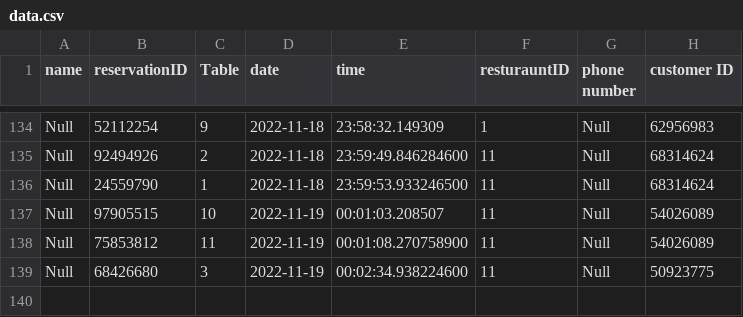
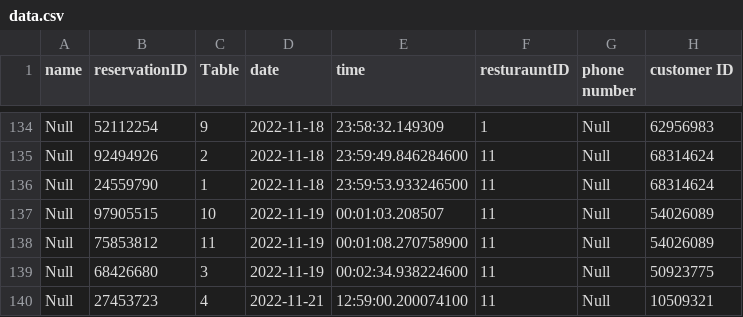
Before and after one commit to CS4013GroupProject/Restaurant-v3, a CSV file: Restaurant/src/data.csv, drawn as a sheet; only a part is shown, gaps mark what is left out; the diff names each change by its address in the sheet, - before the commit and + after, or states it on an @@ line.

```diff
--- a/Restaurant/src/data.csv
+++ b/Restaurant/src/data.csv
+row 140: Null | 27453723 | 4 | 2022-11-21 | 12:59:00.200074100 | 11 | Null | 10509321
```
Also changed, not shown: Restaurant/src/Restaurant.csv, out/production/Restaurant-v3/Restaurant.csv, 5 other files.
